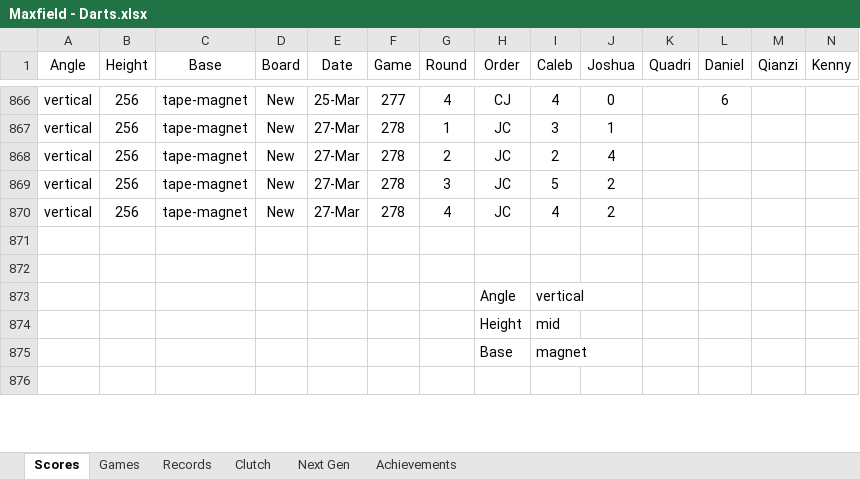
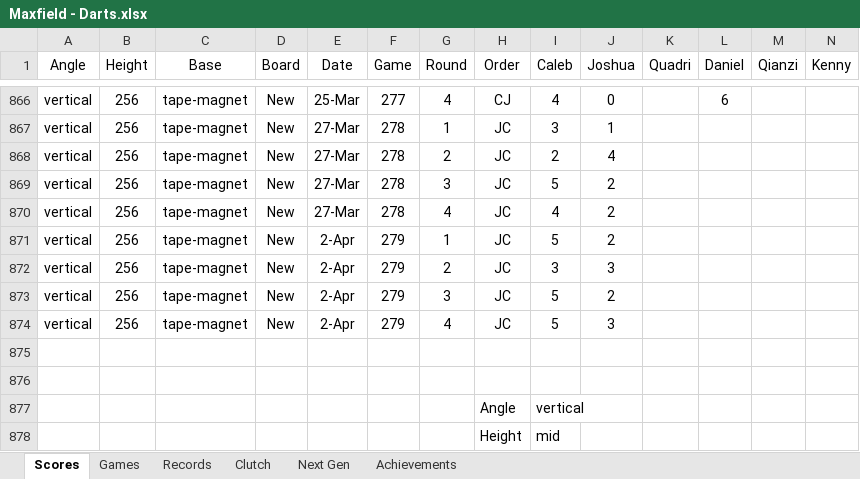
Before and after one commit to CalebSkinner1/DartsAnalysis, an Excel workbook: Maxfield - Darts.xlsx, sheet Scores, drawn as a sheet; only a part is shown, gaps mark what is left out; the shorter side is filled out with more unchanged rows; values as stored, in another font and other column widths than the file's, no borders; table styles not drawn; rows hold the shown columns only; the diff names each change by its address in the sheet, - before the commit and + after, or states it on an @@ line.

Commit message:
Update Maxfield - Darts.xlsx

```diff
--- a/Maxfield - Darts.xlsx (sheet Scores)
+++ b/Maxfield - Darts.xlsx (sheet Scores)
+row 871: vertical | 256 | tape-magnet | New | 2-Apr | 279 | 1 | JC | 5 | 2
+row 872: vertical | 256 | tape-magnet | New | 2-Apr | 279 | 2 | JC | 3 | 3
+row 873: vertical | 256 | tape-magnet | New | 2-Apr | 279 | 3 | JC | 5 | 2
+row 874: vertical | 256 | tape-magnet | New | 2-Apr | 279 | 4 | JC | 5 | 3
```
Also changed, not shown: sheet Next Gen.
